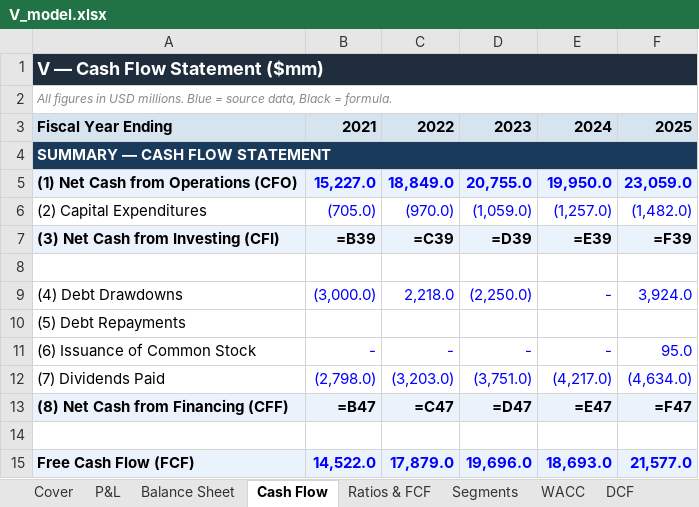
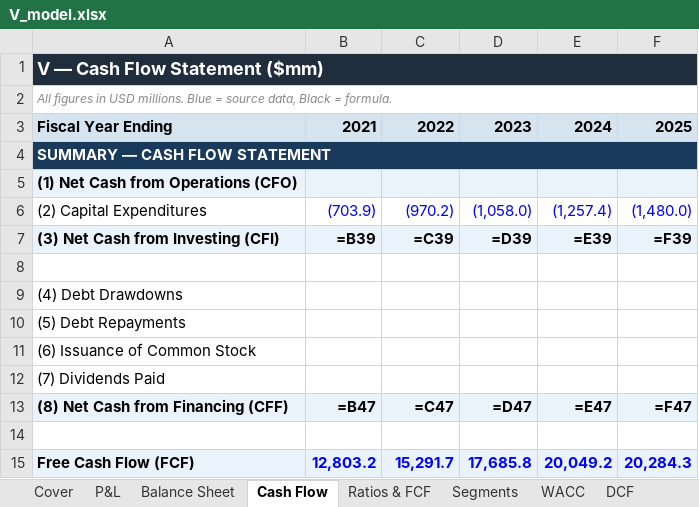
Before and after one commit to jaysang2908/Investment-Automation, an Excel workbook: static/excel/V_model.xlsx, sheet Cash Flow, drawn as a sheet; only a part is shown; values as stored, in another font and other column widths than the file's, no borders; formulas without a stored value are shown as written; the diff covers the shown part only; the diff names each change by its address in the sheet, - before the commit and + after, or states it on an @@ line.

```diff
--- a/static/excel/V_model.xlsx (sheet Cash Flow)
+++ b/static/excel/V_model.xlsx (sheet Cash Flow)
-B5: 15,227.0
+B5: (empty)
-C5: 18,849.0
+C5: (empty)
-D5: 20,755.0
+D5: (empty)
-E5: 19,950.0
+E5: (empty)
-F5: 23,059.0
+F5: (empty)
-B6: (705.0)
+B6: (703.9)
-C6: (970.0)
+C6: (970.2)
-D6: (1,059.0)
+D6: (1,058.0)
-E6: (1,257.0)
+E6: (1,257.4)
-F6: (1,482.0)
+F6: (1,480.0)
-B9: (3,000.0)
+B9: (empty)
-C9: 2,218.0
+C9: (empty)
-D9: (2,250.0)
+D9: (empty)
-E9: -
+E9: (empty)
-F9: 3,924.0
+F9: (empty)
-B11: -
+B11: (empty)
-C11: -
+C11: (empty)
-D11: -
+D11: (empty)
-E11: -
+E11: (empty)
-F11: 95.0
+F11: (empty)
-B12: (2,798.0)
+B12: (empty)
-C12: (3,203.0)
+C12: (empty)
-D12: (3,751.0)
+D12: (empty)
-E12: (4,217.0)
+E12: (empty)
-F12: (4,634.0)
+F12: (empty)
-B15: 14,522.0
+B15: 12,803.2
-C15: 17,879.0
+C15: 15,291.7
-D15: 19,696.0
+D15: 17,685.8
-E15: 18,693.0
+E15: 20,049.2
-F15: 21,577.0
+F15: 20,284.3
```
Also changed, not shown: 139 edited cells elsewhere in this sheet, sheet DCF, sheet P&L, sheet Balance Sheet, sheet Scorecard, sheet WACC, sheet Ratios & FCF, 2 more sheets, static/excel/AAPL_model.xlsx, static/excel/AMD_model.xlsx, 8 other files.
